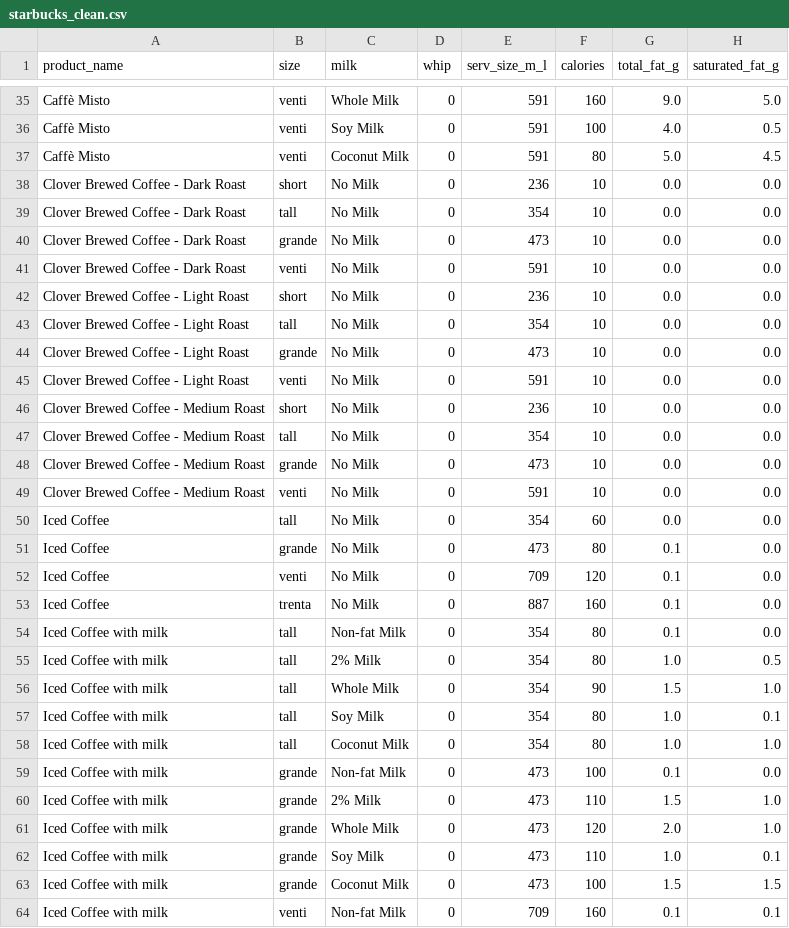
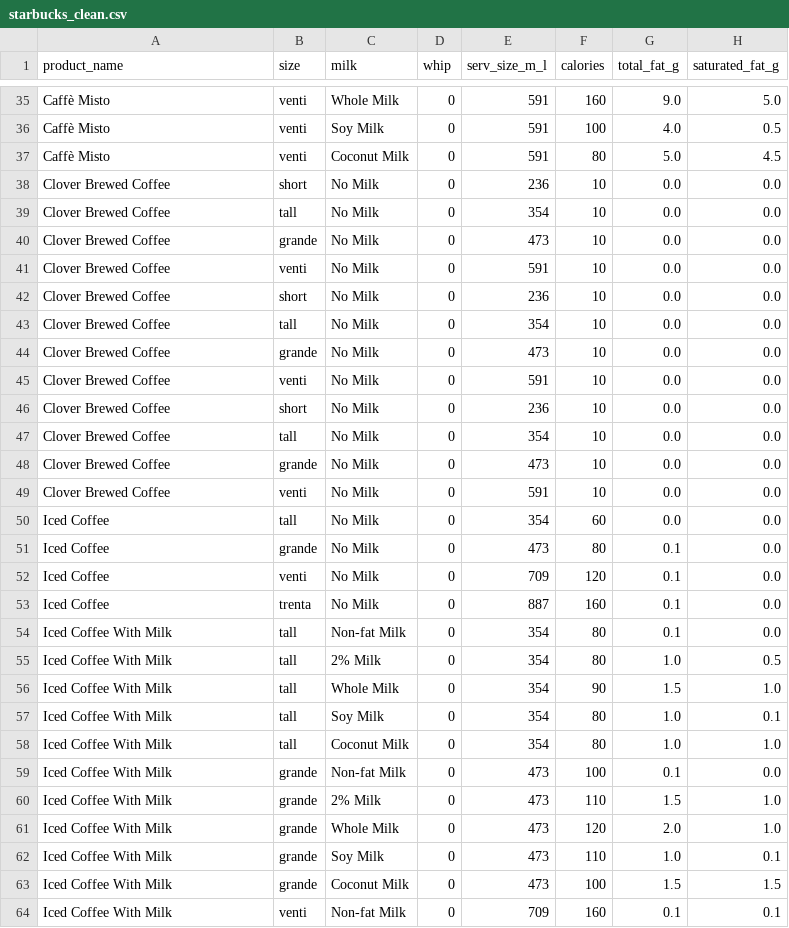
Before and after one commit to colemannoah/infovis-data, a CSV file: starbucks_clean.csv, drawn as a sheet; only a part is shown, gaps mark what is left out; the diff covers the shown part only; the diff names each change by its address in the sheet, - before the commit and + after, or states it on an @@ line.

```diff
--- a/starbucks_clean.csv
+++ b/starbucks_clean.csv
-A38:A41 (product_name): Clover Brewed Coffee - Dark Roast
+A38:A41 (product_name): Clover Brewed Coffee
-A42:A45 (product_name): Clover Brewed Coffee - Light Roast
+A42:A45 (product_name): Clover Brewed Coffee
-A46:A49 (product_name): Clover Brewed Coffee - Medium Roast
+A46:A49 (product_name): Clover Brewed Coffee
-A54:A64 (product_name): Iced Coffee with milk
+A54:A64 (product_name): Iced Coffee With Milk
```
Also changed, not shown: 88 edited cells elsewhere in this file, 4 other files.
